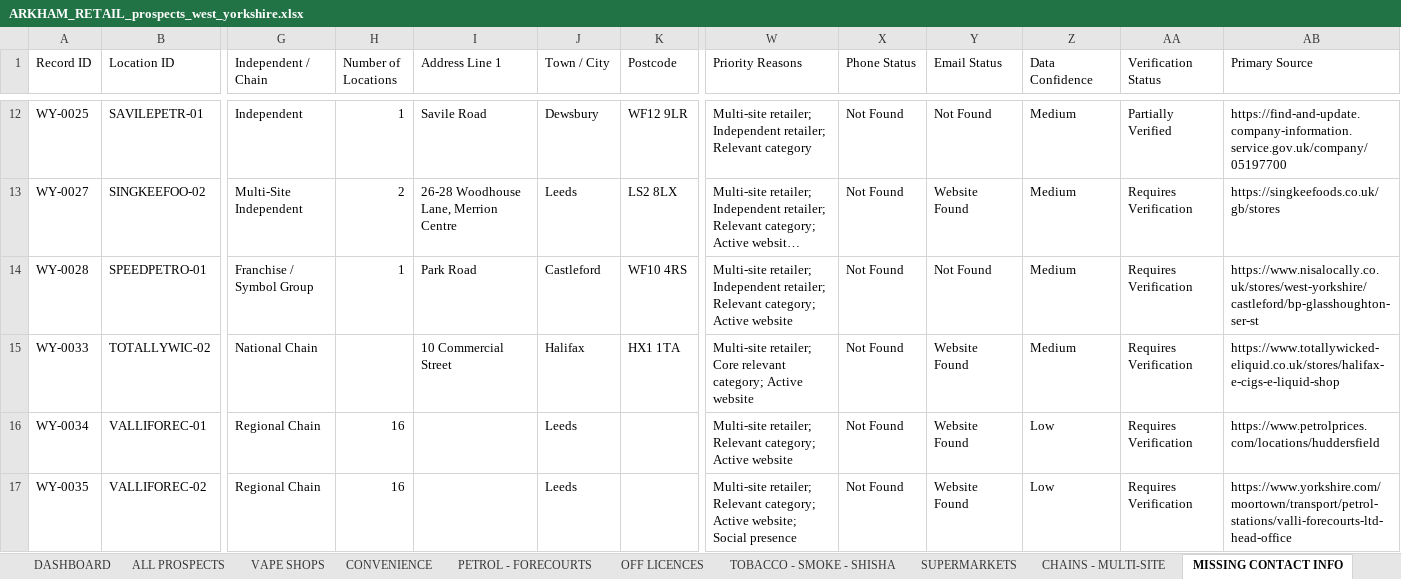
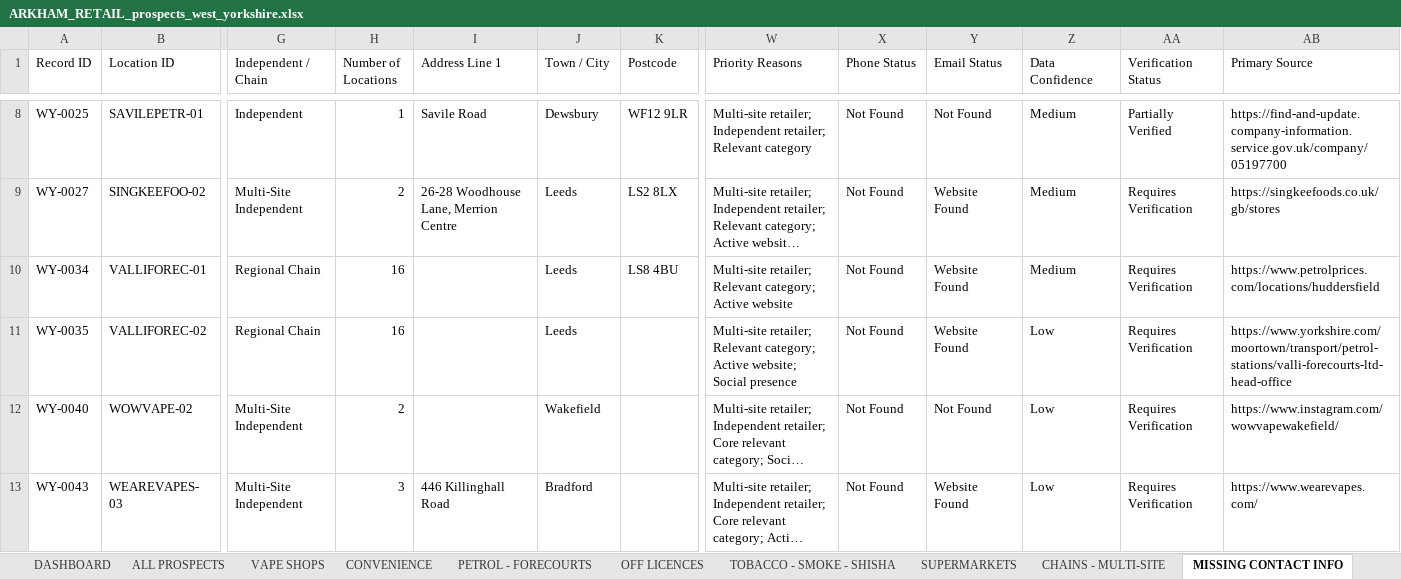
Before and after one commit to impyxxx-code/ledgeros, an Excel workbook: prospect-database/output/ARKHAM_RETAIL_prospects_west_yorkshire.xlsx, sheet MISSING CONTACT INFO, drawn as a sheet; only a part is shown, gaps mark what is left out; the shorter side is filled out with more unchanged rows; long unchanged cells end in …; values as stored, in another font and other column widths than the file's, no cell formats; removed rows and columns are numbered as before the commit, all else as after; rows hold the shown columns only; the diff covers the shown part only; the diff names each change by its address in the sheet, - before the commit and + after, or states it on an @@ line.

```diff
--- a/prospect-database/output/ARKHAM_RETAIL_prospects_west_yorkshire.xlsx (sheet MISSING CONTACT INFO)
+++ b/prospect-database/output/ARKHAM_RETAIL_prospects_west_yorkshire.xlsx (sheet MISSING CONTACT INFO)
-row 14: WY-0028 | SPEEDPETRO-01 | Franchise / Symbol Group | 1 | Park Road | Castleford | WF10 4RS | Multi-site retailer; Independent retailer; Relevant category; Active website | Not Found | Not Found | Medium | Requires Verification | https://www.nisalocally.co.uk/stores/west-yorkshire/castleford/bp-glasshoughton-ser-st
-row 15: WY-0033 | TOTALLYWIC-02 | National Chain |  | 10 Commercial Street | Halifax | HX1 1TA | Multi-site retailer; Core relevant category; Active website | Not Found | Website Found | Medium | Requires Verification | https://www.totallywicked-eliquid.co.uk/stores/halifax-e-cigs-e-liquid-shop
-K10 (Postcode): (empty)
+K10 (Postcode): LS8 4BU
-Z10 (Data Confidence): Low
+Z10 (Data Confidence): Medium
```
Also changed, not shown: 18 removed rows and 11 edited cells elsewhere in this sheet, sheet SOURCE LOG, sheet CRM - FOLLOW-UP, sheet ALL PROSPECTS, sheet CHAINS - MULTI-SITE, sheet VAPE SHOPS, sheet SUPERMARKETS, 6 more sheets, cell formats, 6 other files.
